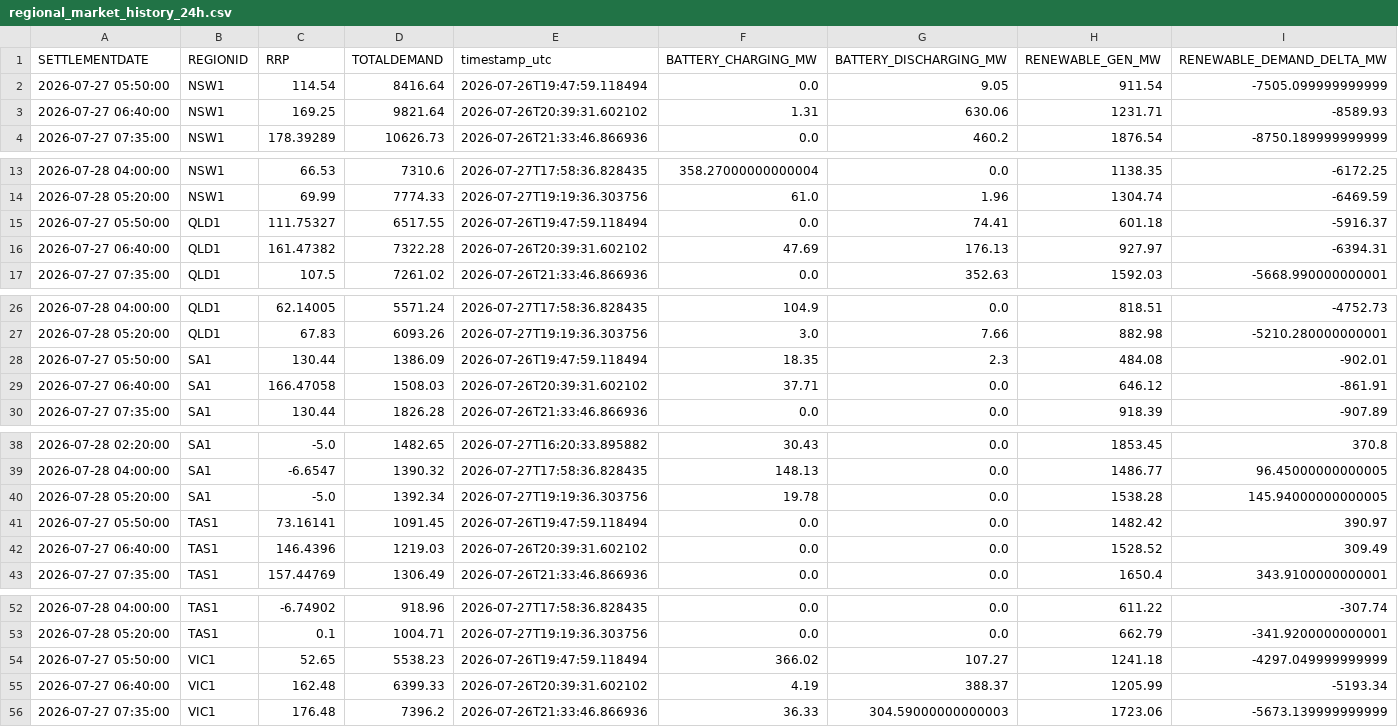
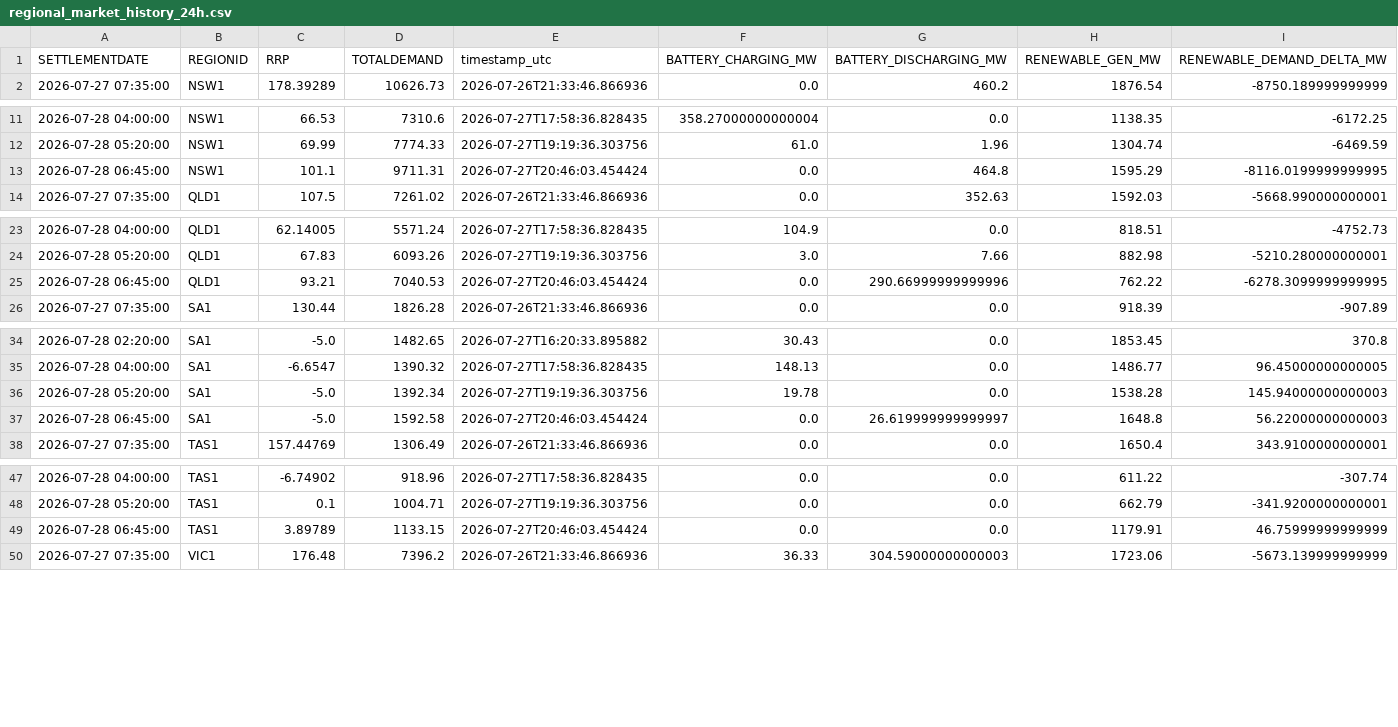
Before and after one commit to rshaw13/au_bess_map, a CSV file: data/regional_market_history_24h.csv, drawn as a sheet; only a part is shown, gaps mark what is left out; the diff covers the shown part only.

```diff
--- a/data/regional_market_history_24h.csv
+++ b/data/regional_market_history_24h.csv
@@ -1,4 +1,2 @@
 SETTLEMENTDATE,REGIONID,RRP,TOTALDEMAND,timestamp_utc,BATTERY_CHARGING_MW,BATTERY_DISCHARGING_MW,RENEWABLE_GEN_MW,RENEWABLE_DEMAND_DELTA_MW
-2026-07-27 05:50:00,NSW1,114.54,8416.64,2026-07-26T19:47:59.118494,0.0,9.05,911.54,-7505.099999999999
-2026-07-27 06:40:00,NSW1,169.25,9821.64,2026-07-26T20:39:31.602102,1.31,630.06,1231.71,-8589.93
 2026-07-27 07:35:00,NSW1,178.39289,10626.73,2026-07-26T21:33:46.866936,0.0,460.2,1876.54,-8750.189999999999
@@ -14,4 +12,3 @@ SETTLEMENTDATE,REGIONID,RRP,TOTALDEMAND,timestamp_utc,BATTERY_CHARGING_MW,BATTER
 2026-07-28 05:20:00,NSW1,69.99,7774.33,2026-07-27T19:19:36.303756,61.0,1.96,1304.74,-6469.59
-2026-07-27 05:50:00,QLD1,111.75327,6517.55,2026-07-26T19:47:59.118494,0.0,74.41,601.18,-5916.37
-2026-07-27 06:40:00,QLD1,161.47382,7322.28,2026-07-26T20:39:31.602102,47.69,176.13,927.97,-6394.31
+2026-07-28 06:45:00,NSW1,101.1,9711.31,2026-07-27T20:46:03.454424,0.0,464.8,1595.29,-8116.0199999999995
 2026-07-27 07:35:00,QLD1,107.5,7261.02,2026-07-26T21:33:46.866936,0.0,352.63,1592.03,-5668.990000000001
@@ -27,4 +24,3 @@ SETTLEMENTDATE,REGIONID,RRP,TOTALDEMAND,timestamp_utc,BATTERY_CHARGING_MW,BATTER
 2026-07-28 05:20:00,QLD1,67.83,6093.26,2026-07-27T19:19:36.303756,3.0,7.66,882.98,-5210.280000000001
-2026-07-27 05:50:00,SA1,130.44,1386.09,2026-07-26T19:47:59.118494,18.35,2.3,484.08,-902.01
-2026-07-27 06:40:00,SA1,166.47058,1508.03,2026-07-26T20:39:31.602102,37.71,0.0,646.12,-861.91
+2026-07-28 06:45:00,QLD1,93.21,7040.53,2026-07-27T20:46:03.454424,0.0,290.66999999999996,762.22,-6278.3099999999995
 2026-07-27 07:35:00,SA1,130.44,1826.28,2026-07-26T21:33:46.866936,0.0,0.0,918.39,-907.89
@@ -39,5 +35,4 @@ SETTLEMENTDATE,REGIONID,RRP,TOTALDEMAND,timestamp_utc,BATTERY_CHARGING_MW,BATTER
 2026-07-28 04:00:00,SA1,-6.6547,1390.32,2026-07-27T17:58:36.828435,148.13,0.0,1486.77,96.45000000000005
-2026-07-28 05:20:00,SA1,-5.0,1392.34,2026-07-27T19:19:36.303756,19.78,0.0,1538.28,145.94000000000005
-2026-07-27 05:50:00,TAS1,73.16141,1091.45,2026-07-26T19:47:59.118494,0.0,0.0,1482.42,390.97
-2026-07-27 06:40:00,TAS1,146.4396,1219.03,2026-07-26T20:39:31.602102,0.0,0.0,1528.52,309.49
+2026-07-28 05:20:00,SA1,-5.0,1392.34,2026-07-27T19:19:36.303756,19.78,0.0,1538.28,145.94000000000003
+2026-07-28 06:45:00,SA1,-5.0,1592.58,2026-07-27T20:46:03.454424,0.0,26.619999999999997,1648.8,56.22000000000003
 2026-07-27 07:35:00,TAS1,157.44769,1306.49,2026-07-26T21:33:46.866936,0.0,0.0,1650.4,343.9100000000001
@@ -53,4 +48,3 @@ SETTLEMENTDATE,REGIONID,RRP,TOTALDEMAND,timestamp_utc,BATTERY_CHARGING_MW,BATTER
 2026-07-28 05:20:00,TAS1,0.1,1004.71,2026-07-27T19:19:36.303756,0.0,0.0,662.79,-341.9200000000001
-2026-07-27 05:50:00,VIC1,52.65,5538.23,2026-07-26T19:47:59.118494,366.02,107.27,1241.18,-4297.049999999999
-2026-07-27 06:40:00,VIC1,162.48,6399.33,2026-07-26T20:39:31.602102,4.19,388.37,1205.99,-5193.34
+2026-07-28 06:45:00,TAS1,3.89789,1133.15,2026-07-27T20:46:03.454424,0.0,0.0,1179.91,46.75999999999999
 2026-07-27 07:35:00,VIC1,176.48,7396.2,2026-07-26T21:33:46.866936,36.33,304.59000000000003,1723.06,-5673.139999999999
```
Also changed, not shown: 1 added row elsewhere in this file, data/latest_bess_data.csv, data/latest_regional_market_data.csv, 1 other file.
